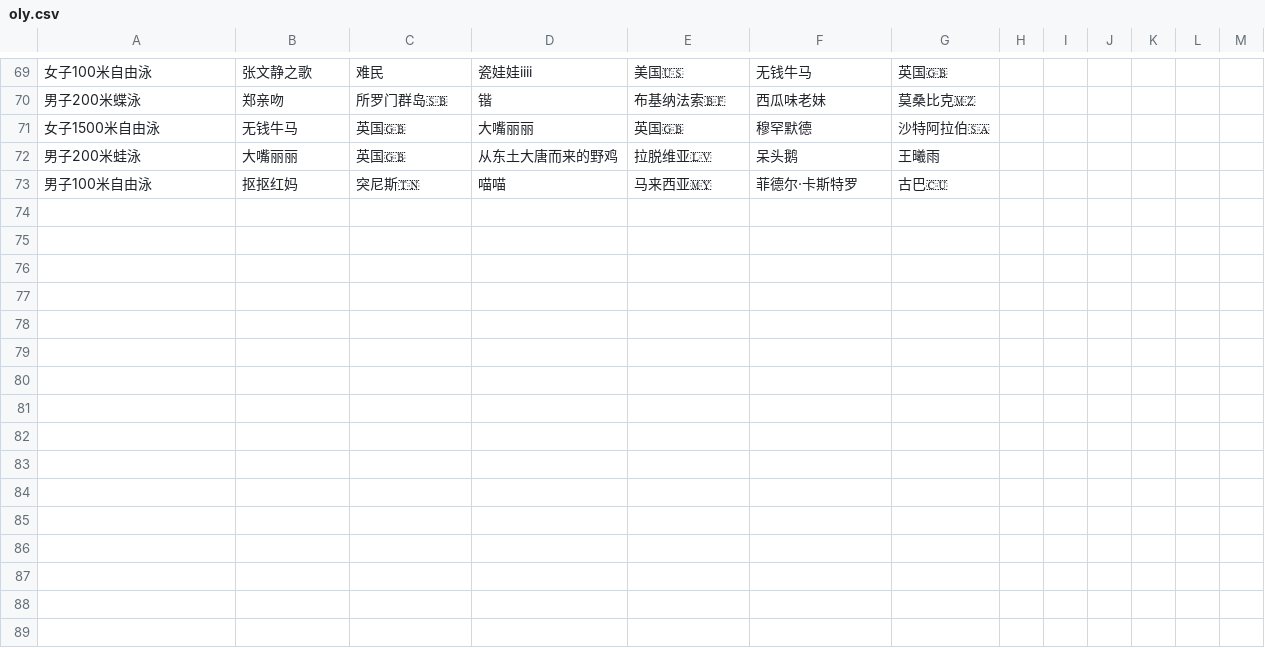
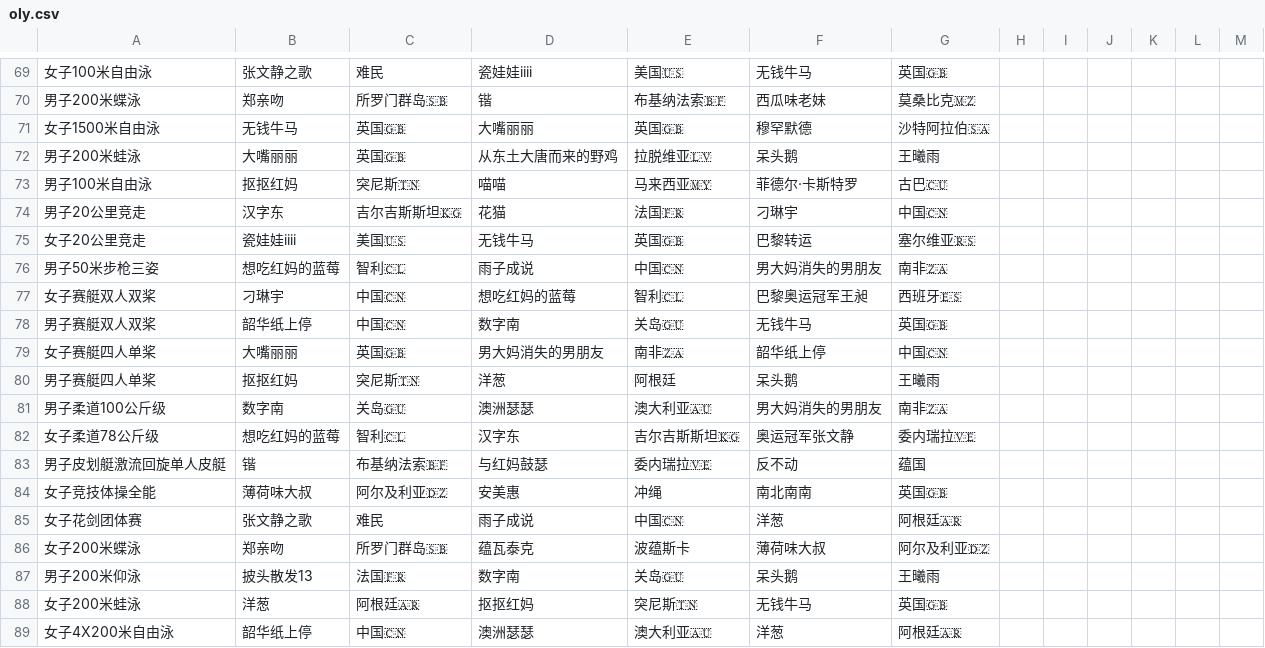
Before and after one commit to KingAgain/SOlympic, a CSV file: public/oly.csv, drawn as a sheet; only a part is shown, gaps mark what is left out.

Commit message:
Update oly.csv

```diff
--- a/public/oly.csv
+++ b/public/oly.csv
@@ -73 +73,17 @@
 男子100米自由泳,抠抠红妈,突尼斯🇹🇳,喵喵,马来西亚🇲🇾,菲德尔·卡斯特罗,古巴🇨🇺
+男子20公里竞走,汉字东,吉尔吉斯斯坦🇰🇬,花猫,法国🇫🇷,刁琳宇,中国🇨🇳
+女子20公里竞走,瓷娃娃iiii,美国🇺🇸,无钱牛马,英国🇬🇧,巴黎转运,塞尔维亚🇷🇸
+男子50米步枪三姿,想吃红妈的蓝莓,智利🇨🇱,雨子成说,中国🇨🇳,男大妈消失的男朋友,南非🇿🇦
+女子赛艇双人双桨,刁琳宇,中国🇨🇳,想吃红妈的蓝莓,智利🇨🇱,巴黎奥运冠军王昶,西班牙🇪🇸
+男子赛艇双人双桨,韶华纸上停,中国🇨🇳,数字南,关岛🇬🇺,无钱牛马,英国🇬🇧
+女子赛艇四人单桨,大嘴丽丽,英国🇬🇧,男大妈消失的男朋友,南非🇿🇦,韶华纸上停,中国🇨🇳
+男子赛艇四人单桨,抠抠红妈,突尼斯🇹🇳,洋葱,阿根廷,呆头鹅,王曦雨
+男子柔道100公斤级,数字南,关岛🇬🇺,澳洲瑟瑟,澳大利亚🇦🇺,男大妈消失的男朋友,南非🇿🇦
+女子柔道78公斤级,想吃红妈的蓝莓,智利🇨🇱,汉字东,吉尔吉斯斯坦🇰🇬,奥运冠军张文静,委内瑞拉🇻🇪
+男子皮划艇激流回旋单人皮艇,锴,布基纳法索🇧🇫,与红妈鼓瑟,委内瑞拉🇻🇪,反不动,蕴国
+女子竞技体操全能,薄荷味大叔,阿尔及利亚🇩🇿,安美惠,冲绳,南北南南,英国🇬🇧
+女子花剑团体赛,张文静之歌,难民,雨子成说,中国🇨🇳,洋葱,阿根廷🇦🇷
+女子200米蝶泳,郑亲吻,所罗门群岛🇸🇧,蕴瓦泰克,波蕴斯卡,薄荷味大叔,阿尔及利亚🇩🇿
+男子200米仰泳,披头散发13,法国🇫🇷,数字南,关岛🇬🇺,呆头鹅,王曦雨
+女子200米蛙泳,洋葱,阿根廷🇦🇷,抠抠红妈,突尼斯🇹🇳,无钱牛马,英国🇬🇧
+女子4X200米自由泳,韶华纸上停,中国🇨🇳,澳洲瑟瑟,澳大利亚🇦🇺,洋葱,阿根廷🇦🇷
```
